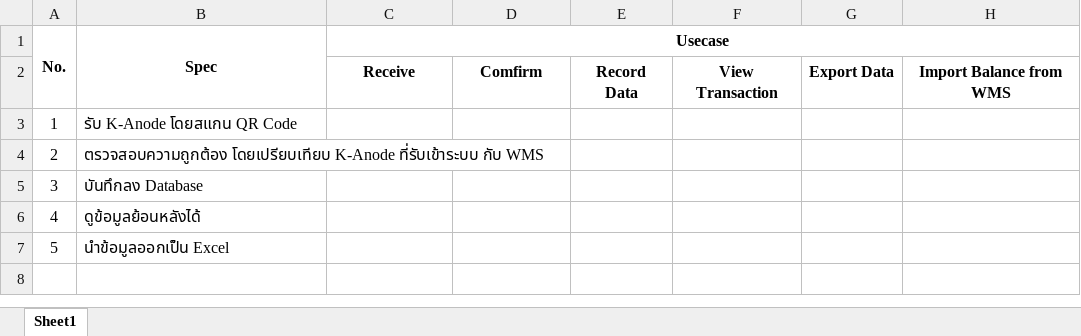
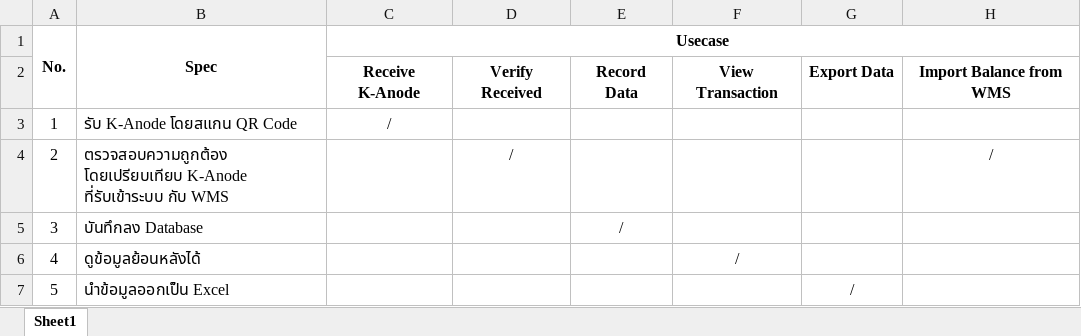
Before and after one commit to Shinodari/K-Anode-Received-Assistant-Design, an Excel workbook: Requirement.xlsx, sheet Sheet1, drawn as a sheet; values as stored, in another font and other column widths than the file's, no borders; the diff names each change by its address in the sheet, - before the commit and + after, or states it on an @@ line.

Commit message:
usecase complete

```diff
--- a/Requirement.xlsx (sheet Sheet1)
+++ b/Requirement.xlsx (sheet Sheet1)
-C2 (Usecase): Receive
+C2 (Usecase): Receive K-Anode
-D2: Comfirm
+D2: Verify Received
-C3 (Usecase): (empty)
+C3 (Usecase): /
-D4: (empty)
+D4: /
-H4: (empty)
+H4: /
-E5: (empty)
+E5: /
-F6: (empty)
+F6: /
-G7: (empty)
+G7: /
```
Also changed, not shown: 2 other files.
